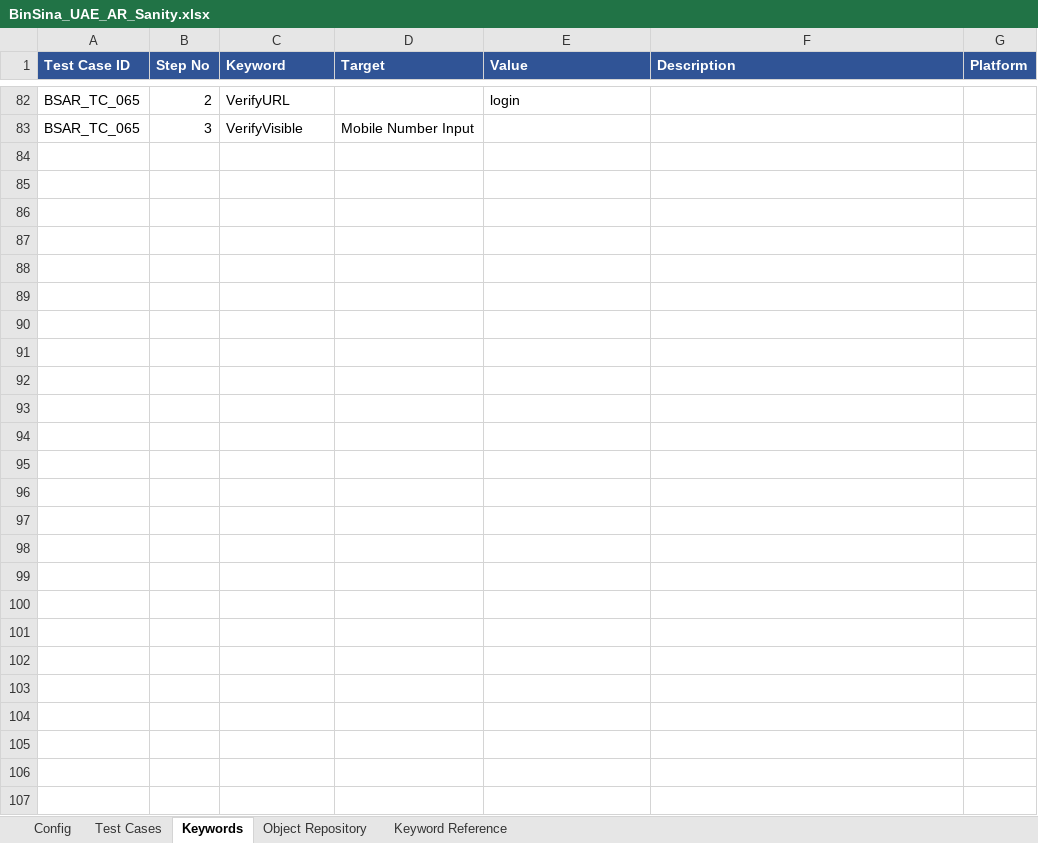
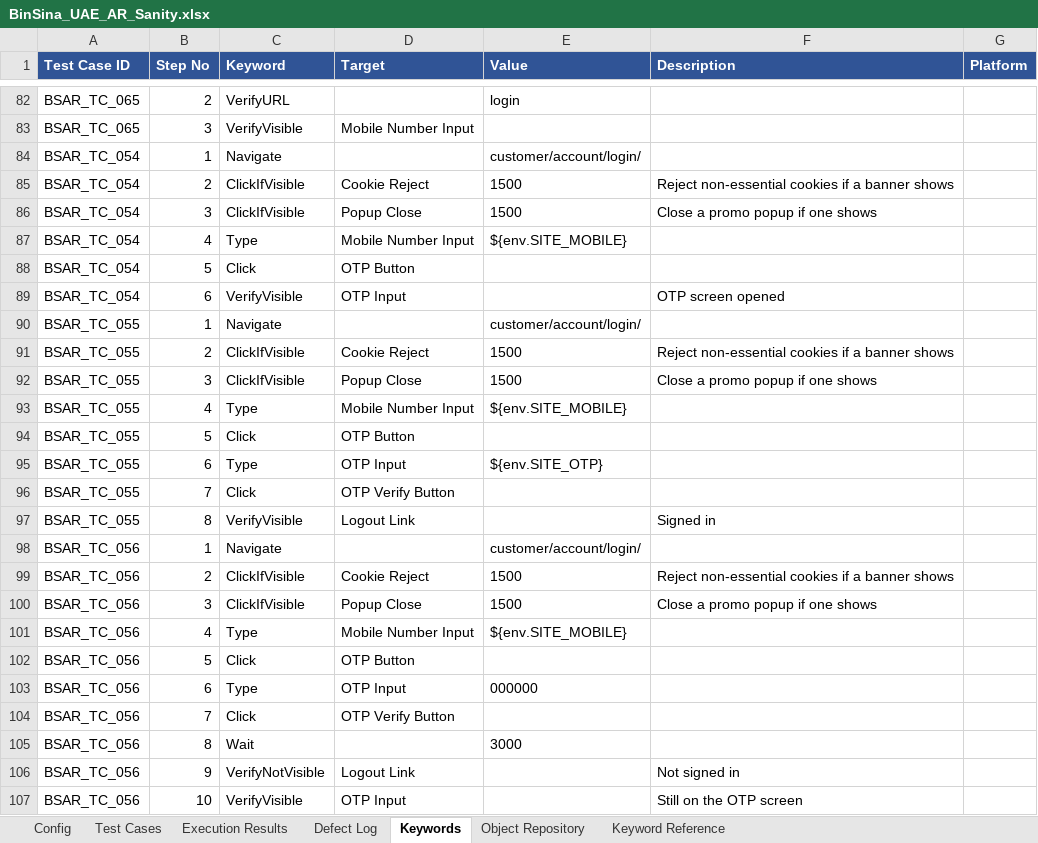
Before and after one commit to kishorkadam86-create/Hybrid_Sanity_Testing, an Excel workbook: workbooks/BinSina_UAE_AR_Sanity.xlsx, sheet Keywords, drawn as a sheet; only a part is shown, gaps mark what is left out; values as stored, in another font and other column widths than the file's, no borders; the diff names each change by its address in the sheet, - before the commit and + after, or states it on an @@ line.

```diff
--- a/workbooks/BinSina_UAE_AR_Sanity.xlsx (sheet Keywords)
+++ b/workbooks/BinSina_UAE_AR_Sanity.xlsx (sheet Keywords)
+sheet tab: Execution Results
+sheet tab: Defect Log
+row 84: BSAR_TC_054 | 1 | Navigate |  | customer/account/login/
+row 85: BSAR_TC_054 | 2 | ClickIfVisible | Cookie Reject | 1500 | Reject non-essential cookies if a banner shows
+row 86: BSAR_TC_054 | 3 | ClickIfVisible | Popup Close | 1500 | Close a promo popup if one shows
+row 87: BSAR_TC_054 | 4 | Type | Mobile Number Input | ${env.SITE_MOBILE}
+row 88: BSAR_TC_054 | 5 | Click | OTP Button
+row 89: BSAR_TC_054 | 6 | VerifyVisible | OTP Input |  | OTP screen opened
+row 90: BSAR_TC_055 | 1 | Navigate |  | customer/account/login/
+row 91: BSAR_TC_055 | 2 | ClickIfVisible | Cookie Reject | 1500 | Reject non-essential cookies if a banner shows
+row 92: BSAR_TC_055 | 3 | ClickIfVisible | Popup Close | 1500 | Close a promo popup if one shows
+row 93: BSAR_TC_055 | 4 | Type | Mobile Number Input | ${env.SITE_MOBILE}
+row 94: BSAR_TC_055 | 5 | Click | OTP Button
+row 95: BSAR_TC_055 | 6 | Type | OTP Input | ${env.SITE_OTP}
+row 96: BSAR_TC_055 | 7 | Click | OTP Verify Button
+row 97: BSAR_TC_055 | 8 | VerifyVisible | Logout Link |  | Signed in
+row 98: BSAR_TC_056 | 1 | Navigate |  | customer/account/login/
+row 99: BSAR_TC_056 | 2 | ClickIfVisible | Cookie Reject | 1500 | Reject non-essential cookies if a banner shows
+row 100: BSAR_TC_056 | 3 | ClickIfVisible | Popup Close | 1500 | Close a promo popup if one shows
+row 101: BSAR_TC_056 | 4 | Type | Mobile Number Input | ${env.SITE_MOBILE}
+row 102: BSAR_TC_056 | 5 | Click | OTP Button
+row 103: BSAR_TC_056 | 6 | Type | OTP Input | 000000
+row 104: BSAR_TC_056 | 7 | Click | OTP Verify Button
+row 105: BSAR_TC_056 | 8 | Wait |  | 3000
+row 106: BSAR_TC_056 | 9 | VerifyNotVisible | Logout Link |  | Not signed in
+row 107: BSAR_TC_056 | 10 | VerifyVisible | OTP Input |  | Still on the OTP screen
```
Also changed, not shown: sheet Test Cases, sheet Object Repository, workbooks/BinSina_UAE_Sanity.xlsx, workbooks/Nanan_UAE_AR_Sanity.xlsx, 12 other files.
